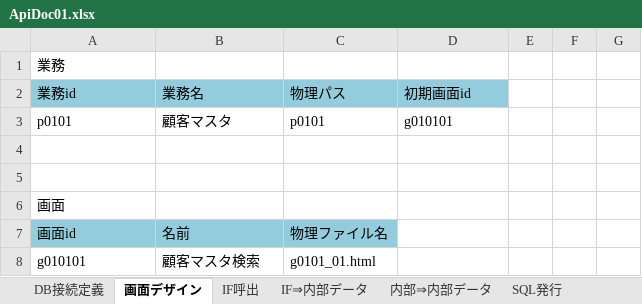
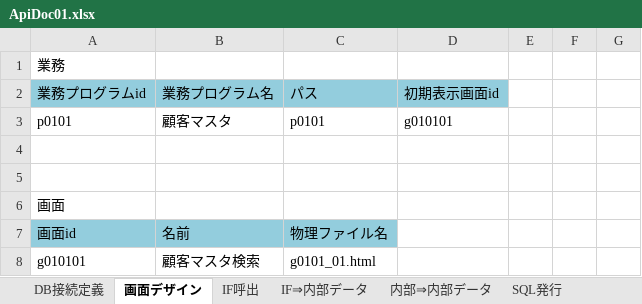
Before and after one commit to DaishinUehara/system-design-tool, an Excel workbook: excel_doc/ApiDoc01.xlsx, sheet 画面デザイン, drawn as a sheet; only a part is shown; values as stored, in another font and other column widths than the file's, no borders; removed rows and columns are numbered as before the commit, all else as after; the diff names each change by its address in the sheet, - before the commit and + after, or states it on an @@ line.

Commit message:
Change ApiDoc01.xlsx and Fixed Comment.

```diff
--- a/excel_doc/ApiDoc01.xlsx (sheet 画面デザイン)
+++ b/excel_doc/ApiDoc01.xlsx (sheet 画面デザイン)
-row 2: 業務id | 業務名 | 物理パス | 初期画面id
+row 2: 業務プログラムid | 業務プログラム名 | パス | 初期表示画面id
```
Also changed, not shown: 3 other files.
